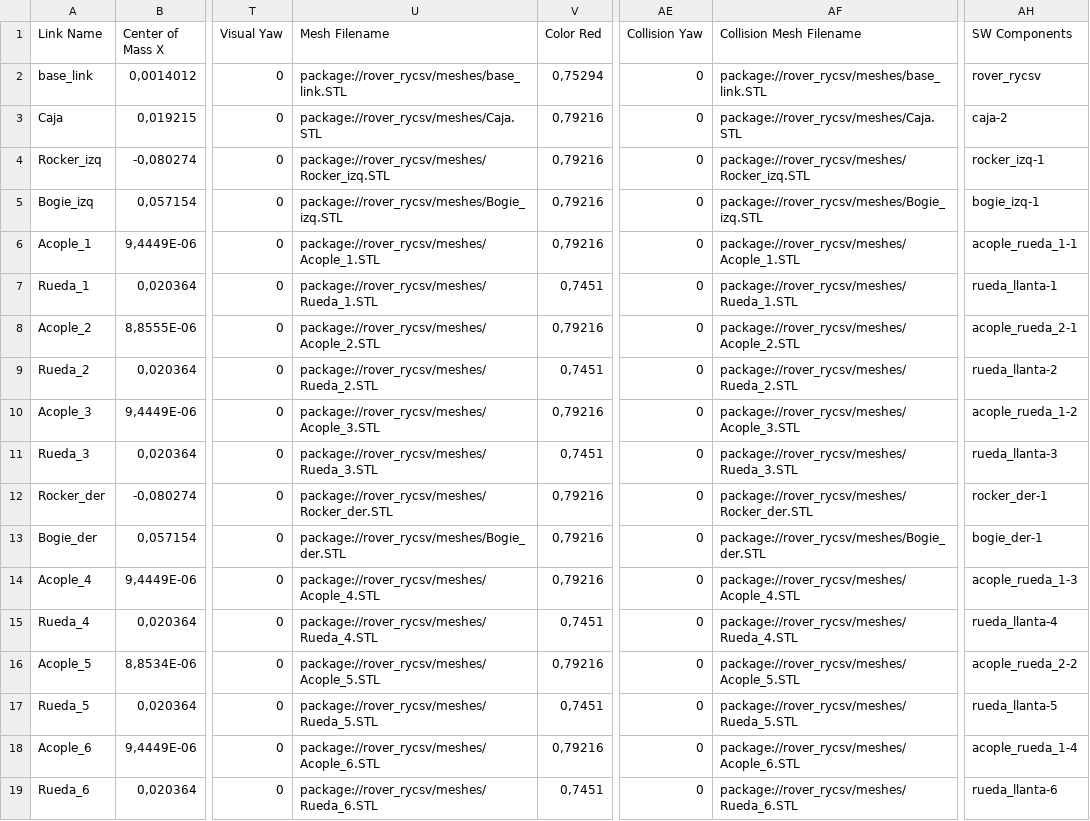
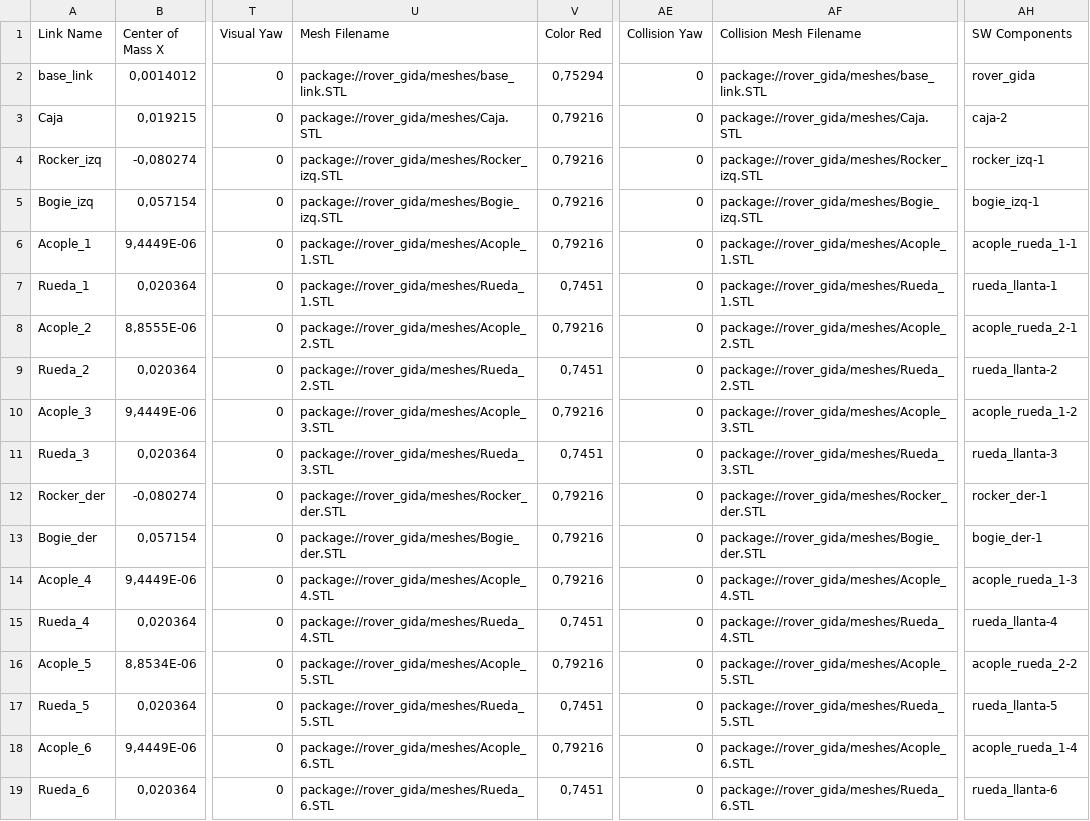
Before and after one commit to jdcaballeroco/rycsv, a CSV file: Proyecto/rover_rycsv/urdf/rover.csv, drawn as a sheet; only a part is shown, gaps mark what is left out; the diff names each change by its address in the sheet, - before the commit and + after, or states it on an @@ line.

```diff
--- a/Proyecto/rover_rycsv/urdf/rover.csv
+++ b/Proyecto/rover_rycsv/urdf/rover.csv
-U2 (Mesh Filename): package://rover_rycsv/meshes/base_link.STL
+U2 (Mesh Filename): package://rover_gida/meshes/base_link.STL
-AF2 (Collision Mesh Filename): package://rover_rycsv/meshes/base_link.STL
+AF2 (Collision Mesh Filename): package://rover_gida/meshes/base_link.STL
-AH2 (SW Components): rover_rycsv
+AH2 (SW Components): rover_gida
-U3 (Mesh Filename): package://rover_rycsv/meshes/Caja.STL
+U3 (Mesh Filename): package://rover_gida/meshes/Caja.STL
-AF3 (Collision Mesh Filename): package://rover_rycsv/meshes/Caja.STL
+AF3 (Collision Mesh Filename): package://rover_gida/meshes/Caja.STL
-U4 (Mesh Filename): package://rover_rycsv/meshes/Rocker_izq.STL
+U4 (Mesh Filename): package://rover_gida/meshes/Rocker_izq.STL
-AF4 (Collision Mesh Filename): package://rover_rycsv/meshes/Rocker_izq.STL
+AF4 (Collision Mesh Filename): package://rover_gida/meshes/Rocker_izq.STL
-U5 (Mesh Filename): package://rover_rycsv/meshes/Bogie_izq.STL
+U5 (Mesh Filename): package://rover_gida/meshes/Bogie_izq.STL
-AF5 (Collision Mesh Filename): package://rover_rycsv/meshes/Bogie_izq.STL
+AF5 (Collision Mesh Filename): package://rover_gida/meshes/Bogie_izq.STL
-U6 (Mesh Filename): package://rover_rycsv/meshes/Acople_1.STL
+U6 (Mesh Filename): package://rover_gida/meshes/Acople_1.STL
-AF6 (Collision Mesh Filename): package://rover_rycsv/meshes/Acople_1.STL
+AF6 (Collision Mesh Filename): package://rover_gida/meshes/Acople_1.STL
-U7 (Mesh Filename): package://rover_rycsv/meshes/Rueda_1.STL
+U7 (Mesh Filename): package://rover_gida/meshes/Rueda_1.STL
-AF7 (Collision Mesh Filename): package://rover_rycsv/meshes/Rueda_1.STL
+AF7 (Collision Mesh Filename): package://rover_gida/meshes/Rueda_1.STL
-U8 (Mesh Filename): package://rover_rycsv/meshes/Acople_2.STL
+U8 (Mesh Filename): package://rover_gida/meshes/Acople_2.STL
-AF8 (Collision Mesh Filename): package://rover_rycsv/meshes/Acople_2.STL
+AF8 (Collision Mesh Filename): package://rover_gida/meshes/Acople_2.STL
-U9 (Mesh Filename): package://rover_rycsv/meshes/Rueda_2.STL
+U9 (Mesh Filename): package://rover_gida/meshes/Rueda_2.STL
-AF9 (Collision Mesh Filename): package://rover_rycsv/meshes/Rueda_2.STL
+AF9 (Collision Mesh Filename): package://rover_gida/meshes/Rueda_2.STL
-U10 (Mesh Filename): package://rover_rycsv/meshes/Acople_3.STL
+U10 (Mesh Filename): package://rover_gida/meshes/Acople_3.STL
-AF10 (Collision Mesh Filename): package://rover_rycsv/meshes/Acople_3.STL
+AF10 (Collision Mesh Filename): package://rover_gida/meshes/Acople_3.STL
-U11 (Mesh Filename): package://rover_rycsv/meshes/Rueda_3.STL
+U11 (Mesh Filename): package://rover_gida/meshes/Rueda_3.STL
-AF11 (Collision Mesh Filename): package://rover_rycsv/meshes/Rueda_3.STL
+AF11 (Collision Mesh Filename): package://rover_gida/meshes/Rueda_3.STL
-U12 (Mesh Filename): package://rover_rycsv/meshes/Rocker_der.STL
+U12 (Mesh Filename): package://rover_gida/meshes/Rocker_der.STL
-AF12 (Collision Mesh Filename): package://rover_rycsv/meshes/Rocker_der.STL
+AF12 (Collision Mesh Filename): package://rover_gida/meshes/Rocker_der.STL
-U13 (Mesh Filename): package://rover_rycsv/meshes/Bogie_der.STL
+U13 (Mesh Filename): package://rover_gida/meshes/Bogie_der.STL
-AF13 (Collision Mesh Filename): package://rover_rycsv/meshes/Bogie_der.STL
+AF13 (Collision Mesh Filename): package://rover_gida/meshes/Bogie_der.STL
-U14 (Mesh Filename): package://rover_rycsv/meshes/Acople_4.STL
+U14 (Mesh Filename): package://rover_gida/meshes/Acople_4.STL
-AF14 (Collision Mesh Filename): package://rover_rycsv/meshes/Acople_4.STL
+AF14 (Collision Mesh Filename): package://rover_gida/meshes/Acople_4.STL
-U15 (Mesh Filename): package://rover_rycsv/meshes/Rueda_4.STL
+U15 (Mesh Filename): package://rover_gida/meshes/Rueda_4.STL
-AF15 (Collision Mesh Filename): package://rover_rycsv/meshes/Rueda_4.STL
+AF15 (Collision Mesh Filename): package://rover_gida/meshes/Rueda_4.STL
-U16 (Mesh Filename): package://rover_rycsv/meshes/Acople_5.STL
+U16 (Mesh Filename): package://rover_gida/meshes/Acople_5.STL
-AF16 (Collision Mesh Filename): package://rover_rycsv/meshes/Acople_5.STL
+AF16 (Collision Mesh Filename): package://rover_gida/meshes/Acople_5.STL
-U17 (Mesh Filename): package://rover_rycsv/meshes/Rueda_5.STL
+U17 (Mesh Filename): package://rover_gida/meshes/Rueda_5.STL
-AF17 (Collision Mesh Filename): package://rover_rycsv/meshes/Rueda_5.STL
+AF17 (Collision Mesh Filename): package://rover_gida/meshes/Rueda_5.STL
-U18 (Mesh Filename): package://rover_rycsv/meshes/Acople_6.STL
+U18 (Mesh Filename): package://rover_gida/meshes/Acople_6.STL
-AF18 (Collision Mesh Filename): package://rover_rycsv/meshes/Acople_6.STL
+AF18 (Collision Mesh Filename): package://rover_gida/meshes/Acople_6.STL
-U19 (Mesh Filename): package://rover_rycsv/meshes/Rueda_6.STL
+U19 (Mesh Filename): package://rover_gida/meshes/Rueda_6.STL
-AF19 (Collision Mesh Filename): package://rover_rycsv/meshes/Rueda_6.STL
+AF19 (Collision Mesh Filename): package://rover_gida/meshes/Rueda_6.STL
```
Also changed, not shown: 5 other files.
